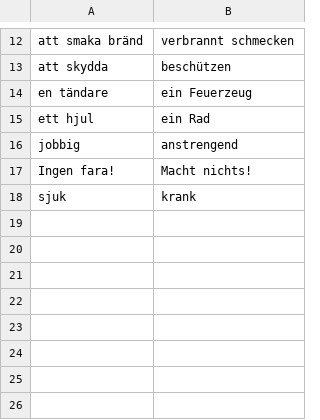
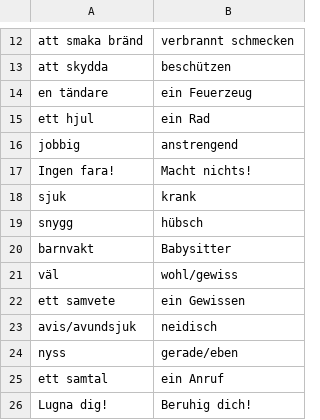
Before and after one commit to leonwatt2/vocab-backend, a CSV file: input/swedish/247.csv, drawn as a sheet; only a part is shown, gaps mark what is left out; the diff names each change by its address in the sheet, - before the commit and + after, or states it on an @@ line.

Commit message:
[AUTO] Update data

```diff
--- a/input/swedish/247.csv
+++ b/input/swedish/247.csv
+row 19: snygg | hübsch
+row 20: barnvakt | Babysitter
+row 21: väl | wohl/gewiss
+row 22: ett samvete | ein Gewissen
+row 23: avis/avundsjuk | neidisch
+row 24: nyss | gerade/eben
+row 25: ett samtal | ein Anruf
+row 26: Lugna dig! | Beruhig dich!
```
Also changed, not shown: 2 other files.
